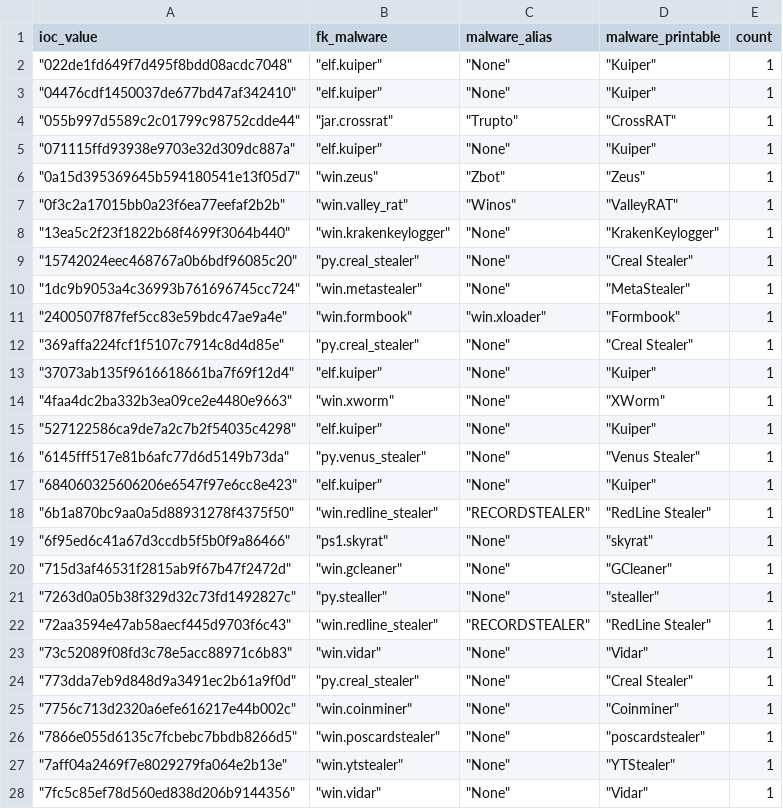
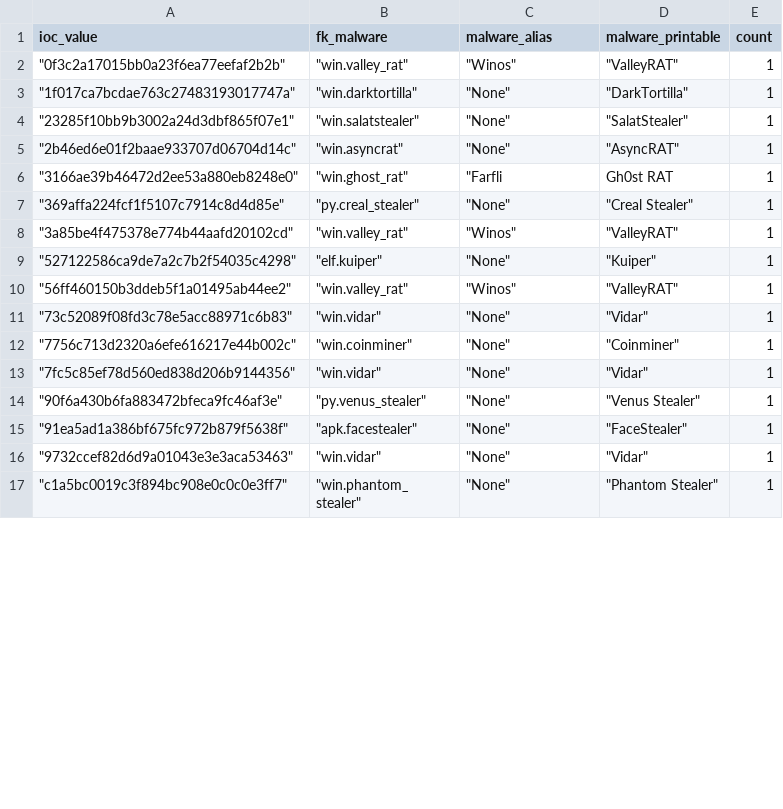
Before and after one commit to LunaMarginis/Intel-WatchTower, a CSV file: mhash.csv, drawn as a sheet; only a part is shown; the shorter side is filled out with more unchanged rows; the diff covers the shown part only.

```diff
--- a/mhash.csv
+++ b/mhash.csv
@@ -1,28 +1,13 @@
 ioc_value,fk_malware,malware_alias,malware_printable,count
-" ""022de1fd649f7d495f8bdd08acdc7048"""," ""elf.kuiper"""," ""None"""," ""Kuiper""",1
-" ""04476cdf1450037de677bd47af342410"""," ""elf.kuiper"""," ""None"""," ""Kuiper""",1
-" ""055b997d5589c2c01799c98752cdde44"""," ""jar.crossrat"""," ""Trupto"""," ""CrossRAT""",1
-" ""071115ffd93938e9703e32d309dc887a"""," ""elf.kuiper"""," ""None"""," ""Kuiper""",1
-" ""0a15d395369645b594180541e13f05d7"""," ""win.zeus"""," ""Zbot"""," ""Zeus""",1
 " ""0f3c2a17015bb0a23f6ea77eefaf2b2b"""," ""win.valley_rat"""," ""Winos"""," ""ValleyRAT""",1
-" ""13ea5c2f23f1822b68f4699f3064b440"""," ""win.krakenkeylogger"""," ""None"""," ""KrakenKeylogger""",1
-" ""15742024eec468767a0b6bdf96085c20"""," ""py.creal_stealer"""," ""None"""," ""Creal Stealer""",1
-" ""1dc9b9053a4c36993b761696745cc724"""," ""win.metastealer"""," ""None"""," ""MetaStealer""",1
-" ""2400507f87fef5cc83e59bdc47ae9a4e"""," ""win.formbook"""," ""win.xloader"""," ""Formbook""",1
+" ""1f017ca7bcdae763c27483193017747a"""," ""win.darktortilla"""," ""None"""," ""DarkTortilla""",1
+" ""23285f10bb9b3002a24d3dbf865f07e1"""," ""win.salatstealer"""," ""None"""," ""SalatStealer""",1
+" ""2b46ed6e01f2baae933707d06704d14c"""," ""win.asyncrat"""," ""None"""," ""AsyncRAT""",1
+" ""3166ae39b46472d2ee53a880eb8248e0"""," ""win.ghost_rat"""," ""Farfli",Gh0st RAT,1
 " ""369affa224fcf1f5107c7914c8d4d85e"""," ""py.creal_stealer"""," ""None"""," ""Creal Stealer""",1
-" ""37073ab135f9616618661ba7f69f12d4"""," ""elf.kuiper"""," ""None"""," ""Kuiper""",1
-" ""4faa4dc2ba332b3ea09ce2e4480e9663"""," ""win.xworm"""," ""None"""," ""XWorm""",1
+" ""3a85be4f475378e774b44aafd20102cd"""," ""win.valley_rat"""," ""Winos"""," ""ValleyRAT""",1
 " ""527122586ca9de7a2c7b2f54035c4298"""," ""elf.kuiper"""," ""None"""," ""Kuiper""",1
-" ""6145fff517e81b6afc77d6d5149b73da"""," ""py.venus_stealer"""," ""None"""," ""Venus Stealer""",1
-" ""684060325606206e6547f97e6cc8e423"""," ""elf.kuiper"""," ""None"""," ""Kuiper""",1
-" ""6b1a870bc9aa0a5d88931278f4375f50"""," ""win.redline_stealer"""," ""RECORDSTEALER"""," ""RedLine Stealer""",1
-" ""6f95ed6c41a67d3ccdb5f5b0f9a86466"""," ""ps1.skyrat"""," ""None"""," ""skyrat""",1
-" ""715d3af46531f2815ab9f67b47f2472d"""," ""win.gcleaner"""," ""None"""," ""GCleaner""",1
-" ""7263d0a05b38f329d32c73fd1492827c"""," ""py.stealler"""," ""None"""," ""stealler""",1
-" ""72aa3594e47ab58aecf445d9703f6c43"""," ""win.redline_stealer"""," ""RECORDSTEALER"""," ""RedLine Stealer""",1
+" ""56ff460150b3ddeb5f1a01495ab44ee2"""," ""win.valley_rat"""," ""Winos"""," ""ValleyRAT""",1
 " ""73c52089f08fd3c78e5acc88971c6b83"""," ""win.vidar"""," ""None"""," ""Vidar""",1
-" ""773dda7eb9d848d9a3491ec2b61a9f0d"""," ""py.creal_stealer"""," ""None"""," ""Creal Stealer""",1
 " ""7756c713d2320a6efe616217e44b002c"""," ""win.coinminer"""," ""None"""," ""Coinminer""",1
-" ""7866e055d6135c7fcbebc7bbdb8266d5"""," ""win.poscardstealer"""," ""None"""," ""poscardstealer""",1
-" ""7aff04a2469f7e8029279fa064e2b13e"""," ""win.ytstealer"""," ""None"""," ""YTStealer""",1
 " ""7fc5c85ef78d560ed838d206b9144356"""," ""win.vidar"""," ""None"""," ""Vidar""",1
```
Also changed, not shown: 1 added row and 16 removed rows elsewhere in this file, 1 other file.
